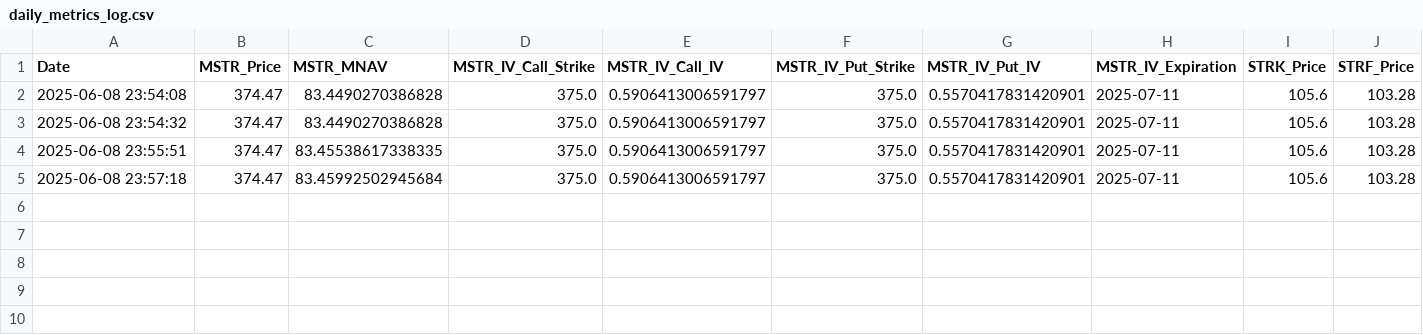
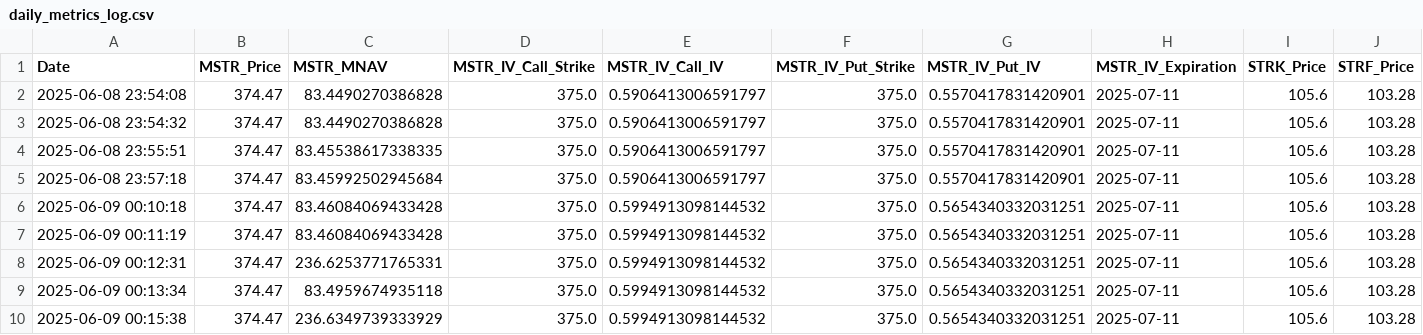
Before and after one commit to anime-style/strategy-tracker, a CSV file: daily_metrics_log.csv, drawn as a sheet; only a part is shown; rows hold the shown columns only; the diff names each change by its address in the sheet, - before the commit and + after, or states it on an @@ line.

```diff
--- a/daily_metrics_log.csv
+++ b/daily_metrics_log.csv
+row 6: 2025-06-09 00:10:18 | 374.47 | 83.46084069433428 | 375.0 | 0.5994913098144532 | 375.0 | 0.5654340332031251 | 2025-07-11 | 105.6 | 103.28
+row 7: 2025-06-09 00:11:19 | 374.47 | 83.46084069433428 | 375.0 | 0.5994913098144532 | 375.0 | 0.5654340332031251 | 2025-07-11 | 105.6 | 103.28
+row 8: 2025-06-09 00:12:31 | 374.47 | 236.6253771765331 | 375.0 | 0.5994913098144532 | 375.0 | 0.5654340332031251 | 2025-07-11 | 105.6 | 103.28
+row 9: 2025-06-09 00:13:34 | 374.47 | 83.4959674935118 | 375.0 | 0.5994913098144532 | 375.0 | 0.5654340332031251 | 2025-07-11 | 105.6 | 103.28
+row 10: 2025-06-09 00:15:38 | 374.47 | 236.6349739333929 | 375.0 | 0.5994913098144532 | 375.0 | 0.5654340332031251 | 2025-07-11 | 105.6 | 103.28
```
Also changed, not shown: mstr_historical_mnav.csv, 2 other files.
